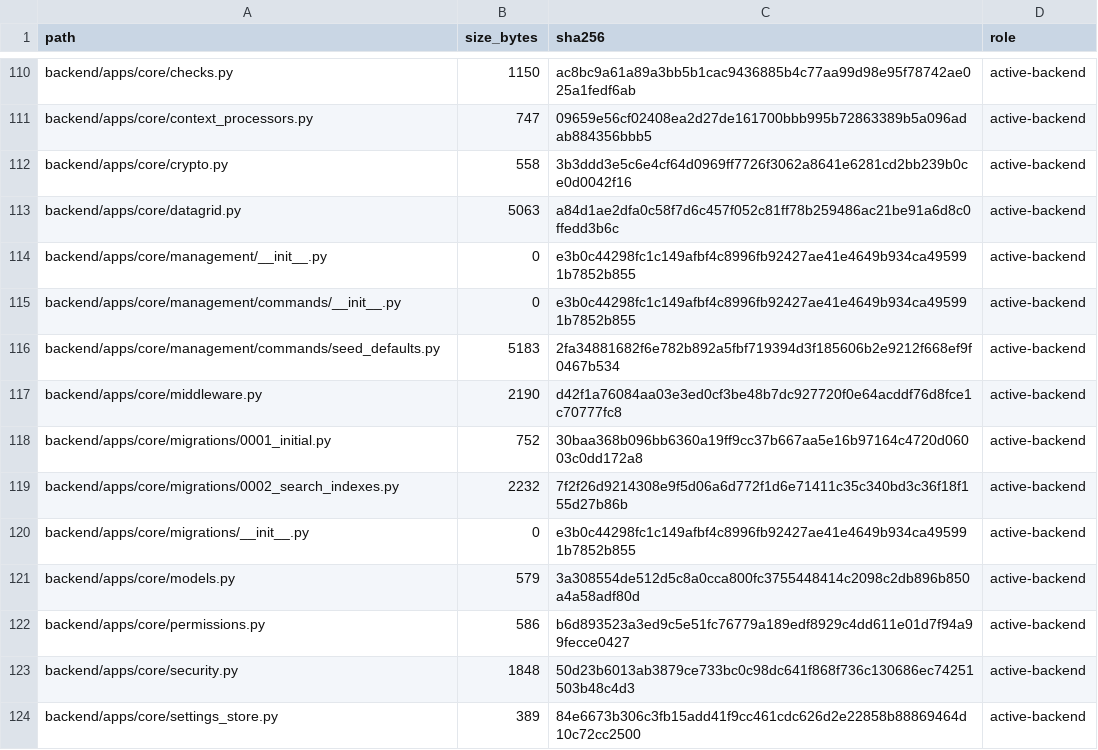
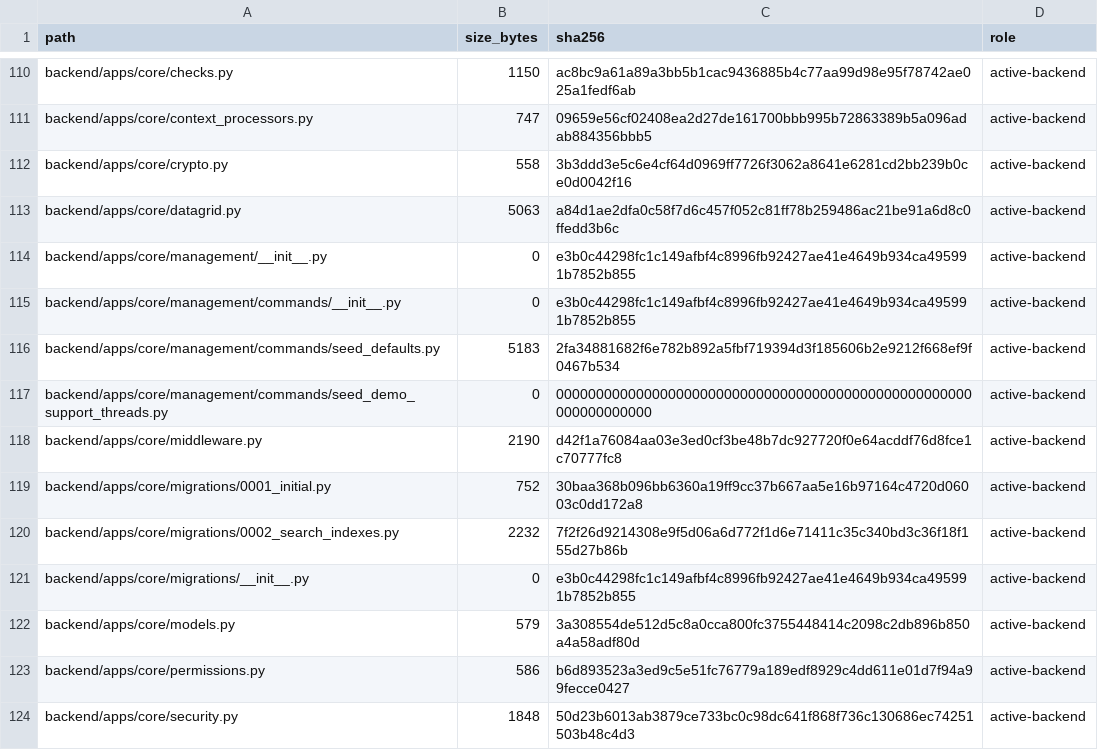
Before and after one commit to deckewandboden/prompmaster, a TSV file: FILE_MANIFEST.tsv, drawn as a sheet; only a part is shown, gaps mark what is left out; the shorter side is filled out with more unchanged rows.

Commit message:
Inventory support-only demo seed command

```diff
--- a/FILE_MANIFEST.tsv
+++ b/FILE_MANIFEST.tsv
@@ -116,2 +116,3 @@ backend/apps/core/management/commands/__init__.py	0	e3b0c44298fc1c149afbf4c8996f
 backend/apps/core/management/commands/seed_defaults.py	5183	2fa34881682f6e782b892a5fbf719394d3f185606b2e9212f668ef9f0467b534	active-backend
+backend/apps/core/management/commands/seed_demo_support_threads.py	0	0000000000000000000000000000000000000000000000000000000000000000	active-backend
 backend/apps/core/middleware.py	2190	d42f1a76084aa03e3ed0cf3be48b7dc927720f0e64acddf76d8fce1c70777fc8	active-backend
```
